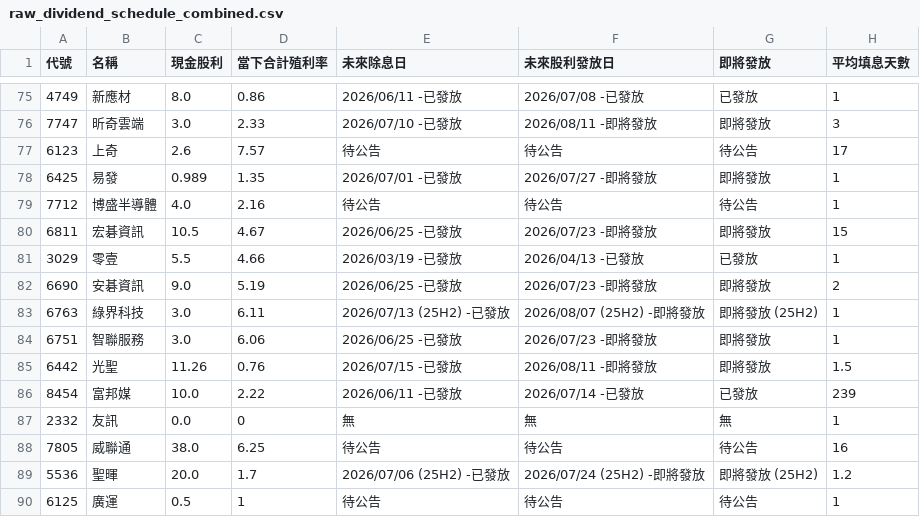
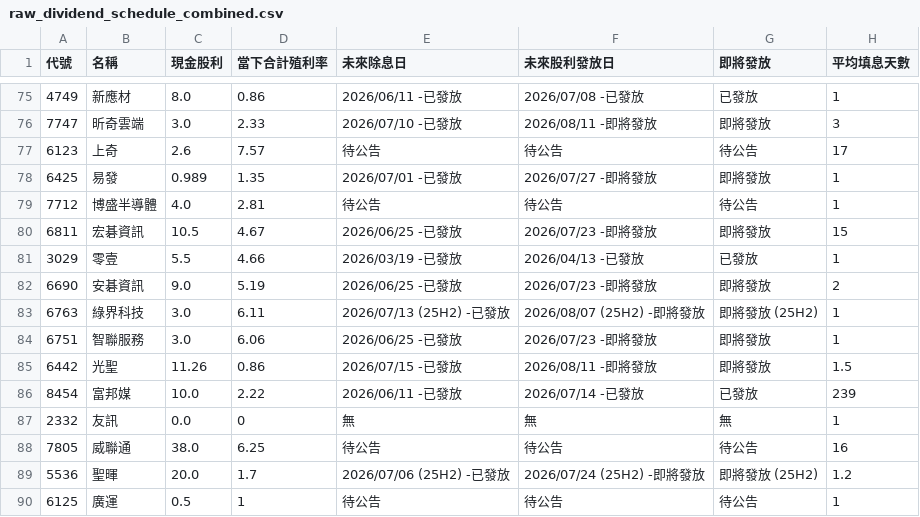
Before and after one commit to wenchiehlee-investment/GoPublic, a CSV file: raw_dividend_schedule_combined.csv, drawn as a sheet; only a part is shown, gaps mark what is left out; the diff covers the shown part only.

```diff
--- a/raw_dividend_schedule_combined.csv
+++ b/raw_dividend_schedule_combined.csv
@@ -78,3 +78,3 @@
 6425,易發,0.989,1.35,2026/07/01 -已發放,2026/07/27 -即將發放,即將發放,1
-7712,博盛半導體,4.0,2.16,待公告,待公告,待公告,1
+7712,博盛半導體,4.0,2.81,待公告,待公告,待公告,1
 6811,宏碁資訊,10.5,4.67,2026/06/25 -已發放,2026/07/23 -即將發放,即將發放,15
@@ -84,3 +84,3 @@
 6751,智聯服務,3.0,6.06,2026/06/25 -已發放,2026/07/23 -即將發放,即將發放,1
-6442,光聖,11.26,0.76,2026/07/15 -已發放,2026/08/11 -即將發放,即將發放,1.5
+6442,光聖,11.26,0.86,2026/07/15 -已發放,2026/08/11 -即將發放,即將發放,1.5
 8454,富邦媒,10.0,2.22,2026/06/11 -已發放,2026/07/14 -已發放,已發放,239
```
Also changed, not shown: 5 edited cells elsewhere in this file.
